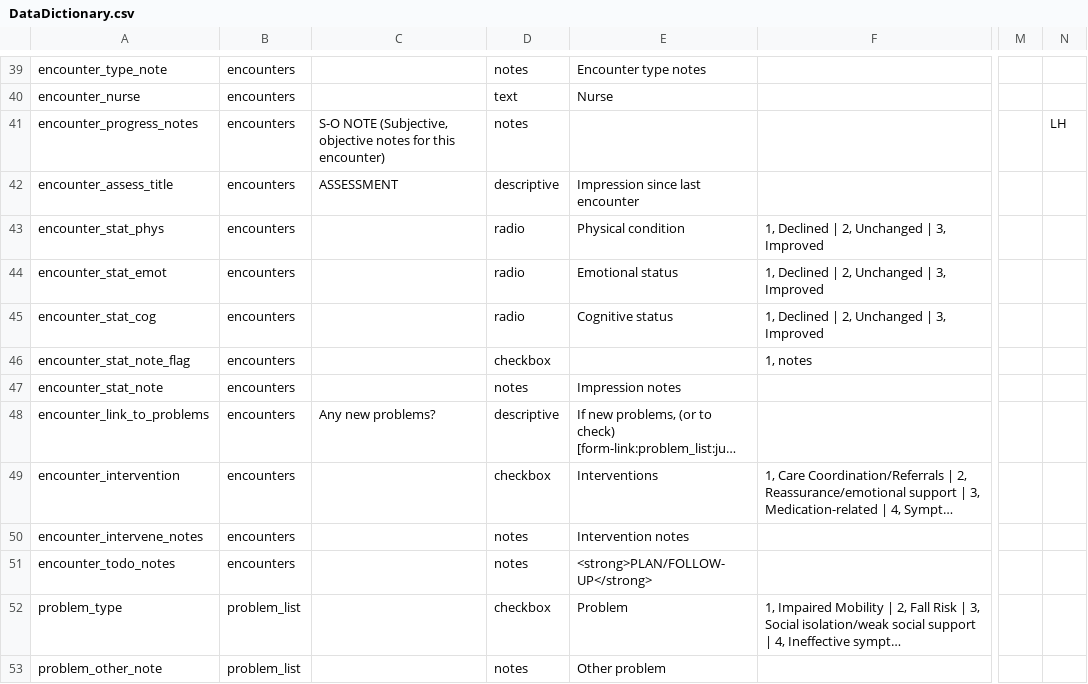
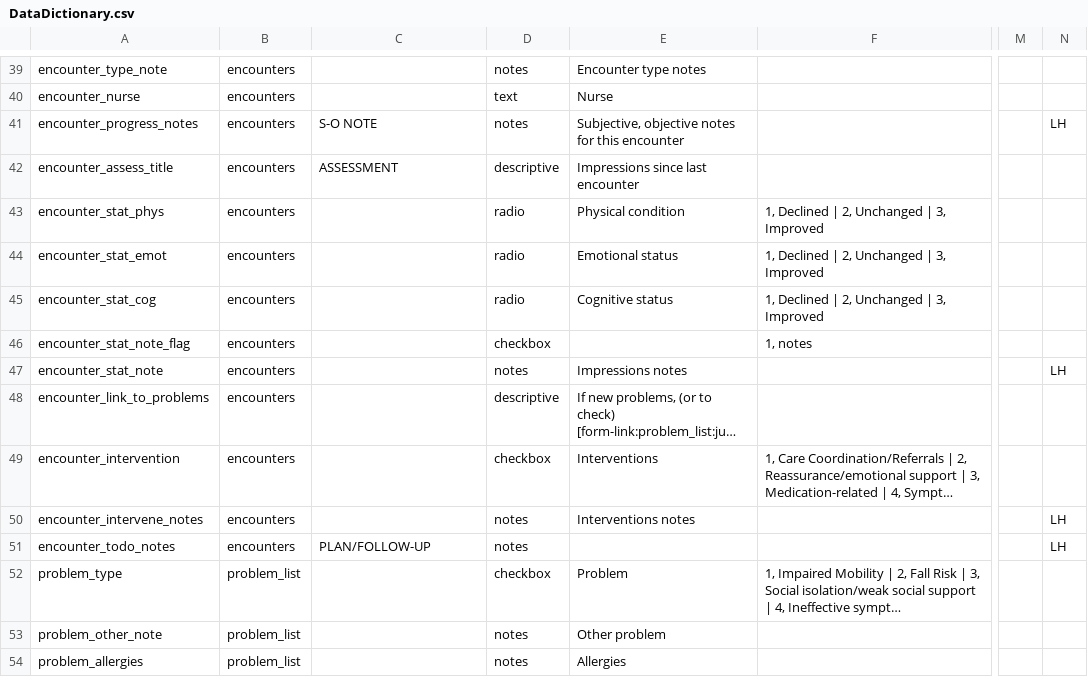
Before and after one commit to lcarlp/uvcnp, a CSV file: DataDictionary.csv, drawn as a sheet; only a part is shown, gaps mark what is left out; the shorter side is filled out with more unchanged rows; long unchanged cells end in …; the diff names each change by its address in the sheet, - before the commit and + after, or states it on an @@ line.

Commit message:
Improved structure of sections in Encounters.
SOAP.  We now have S-O, Assessment, and Plan/Followup with yellow section headers, and no other yellow headers.

```diff
--- a/DataDictionary.csv
+++ b/DataDictionary.csv
-C41: S-O NOTE (Subjective, objective notes for this encounter)
+C41: S-O NOTE
-E41: (empty)
+E41: Subjective, objective notes for this encounter
-E42: Impression since last encounter
+E42: Impressions since last encounter
-E47: Impression notes
+E47: Impressions notes
-N47: (empty)
+N47: LH
-C48: Any new problems?
+C48: (empty)
-E50: Intervention notes
+E50: Interventions notes
-N50:N51: (empty)
+N50:N51: LH
-C51: (empty)
+C51: PLAN/FOLLOW-UP
-E51: <strong>PLAN/FOLLOW-UP</strong>
+E51: (empty)
```
